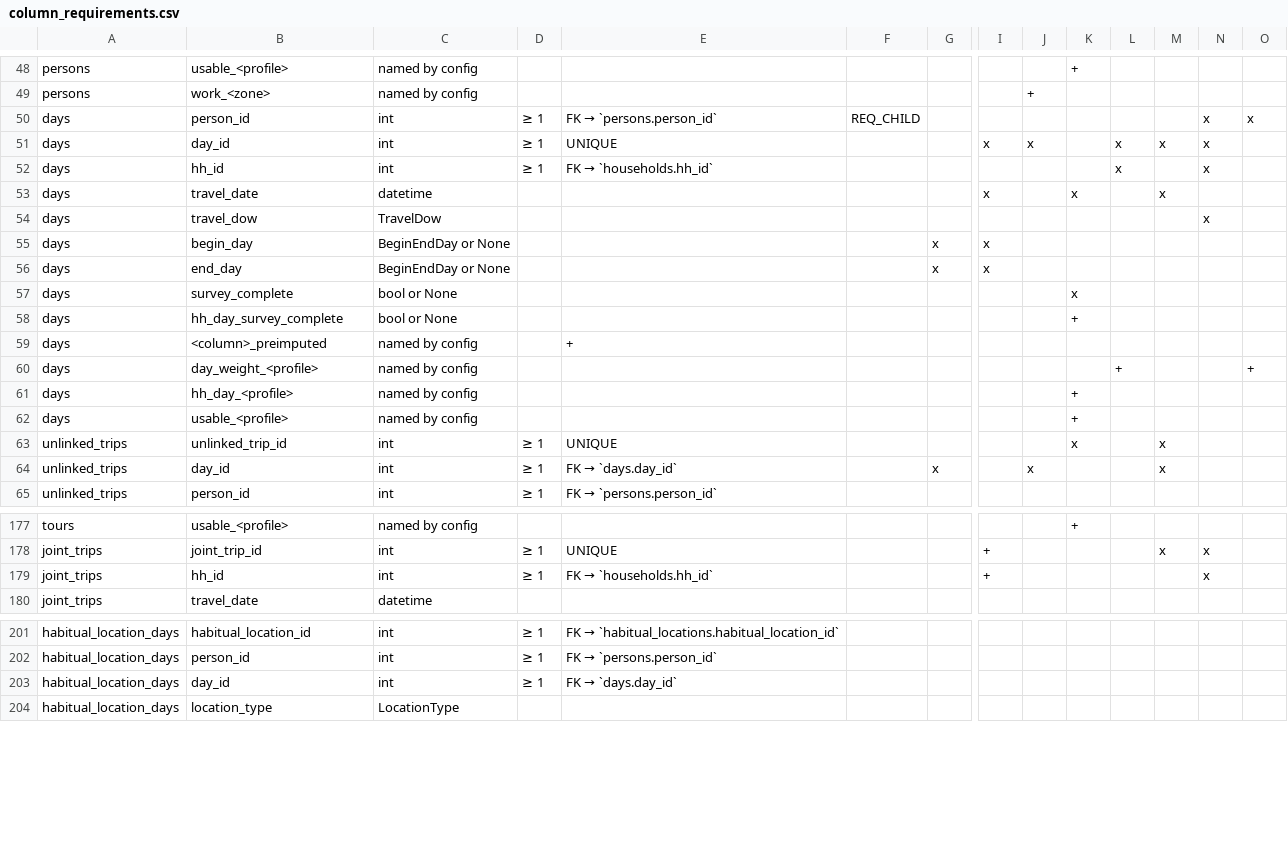
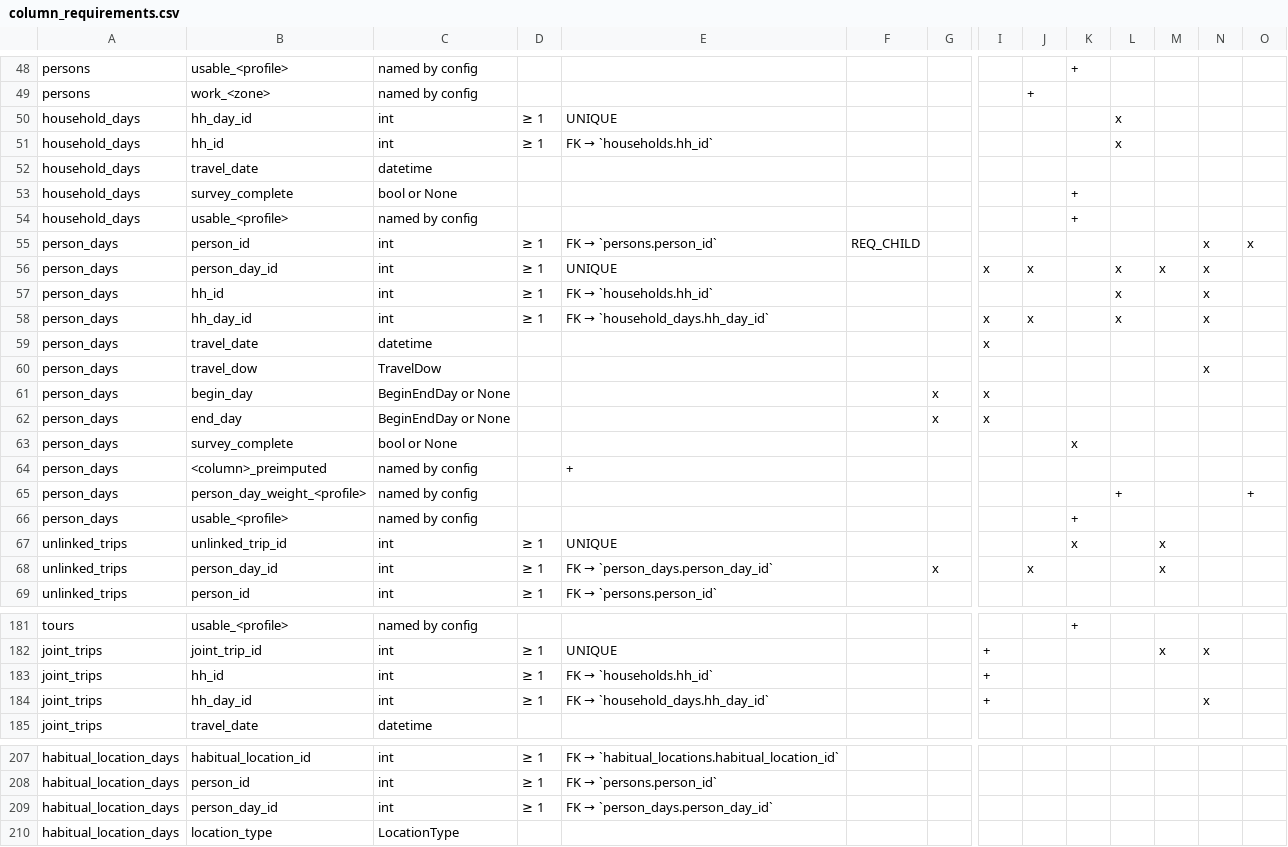
Before and after one commit to BayAreaMetro/travel-diary-survey-tools, a CSV file: docs/column_requirements.csv, drawn as a sheet; only a part is shown, gaps mark what is left out; removed rows and columns are numbered as before the commit, all else as after; rows hold the shown columns only; the diff covers the shown part only; the diff names each change by its address in the sheet, - before the commit and + after, or states it on an @@ line.

```diff
--- a/docs/column_requirements.csv
+++ b/docs/column_requirements.csv
+row 50: household_days | hh_day_id | int | ≥ 1 | UNIQUE |  |  |  |  |  | x
+row 51: household_days | hh_id | int | ≥ 1 | FK → `households.hh_id` |  |  |  |  |  | x
+row 52: household_days | travel_date | datetime
+row 53: household_days | survey_complete | bool or None |  |  |  |  |  |  | +
+row 54: household_days | usable_<profile> | named by config |  |  |  |  |  |  | +
-A55:A57: days
+A55:A57: person_days
-B56: day_id
+B56: person_day_id
+row 58: person_days | hh_day_id | int | ≥ 1 | FK → `household_days.hh_day_id` |  |  | x | x |  | x |  | x
-A59:A63: days
+A59:A63: person_days
-K59: x
+K59: (empty)
-M59: x
+M59: (empty)
-row 58: days | hh_day_survey_complete | bool or None |  |  |  |  |  |  | +
-A64:A65: days
+A64:A65: person_days
-B65: day_weight_<profile>
+B65: person_day_weight_<profile>
-row 61: days | hh_day_<profile> | named by config |  |  |  |  |  |  | +
-A66: days
+A66: person_days
-B68: day_id
+B68: person_day_id
@@ E68: FK → `days.day_id` → FK → `person_days.person_day_id` @@
-N183: x
+N183: (empty)
+row 184: joint_trips | hh_day_id | int | ≥ 1 | FK → `household_days.hh_day_id` |  |  | + |  |  |  |  | x
-B209: day_id
+B209: person_day_id
@@ E209: FK → `days.day_id` → FK → `person_days.person_day_id` @@
```
Also changed, not shown: 1 added row and 8 edited cells elsewhere in this file, 8 other files.
